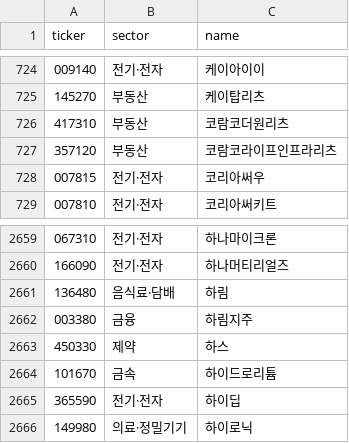
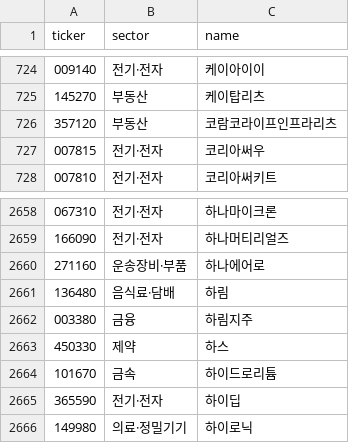
Before and after one commit to themoka7/myMoney, a CSV file: data/meta/sectors.csv, drawn as a sheet; only a part is shown, gaps mark what is left out; removed rows and columns are numbered as before the commit, all else as after; the diff names each change by its address in the sheet, - before the commit and + after, or states it on an @@ line.

```diff
--- a/data/meta/sectors.csv
+++ b/data/meta/sectors.csv
-row 726: 417310 | 부동산 | 코람코더원리츠
+row 2660: 271160 | 운송장비·부품 | 하나에어로
```
Also changed, not shown: data/runs.csv, 5 other files.
